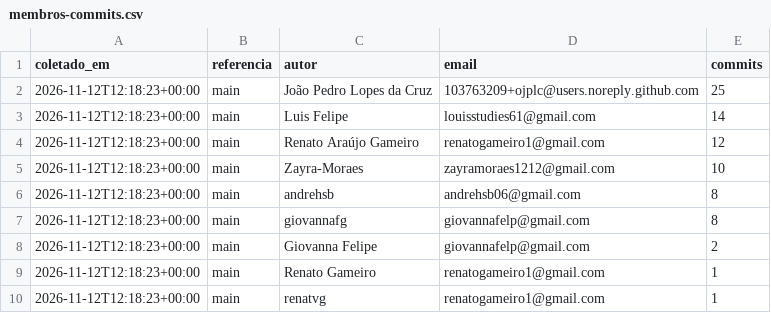
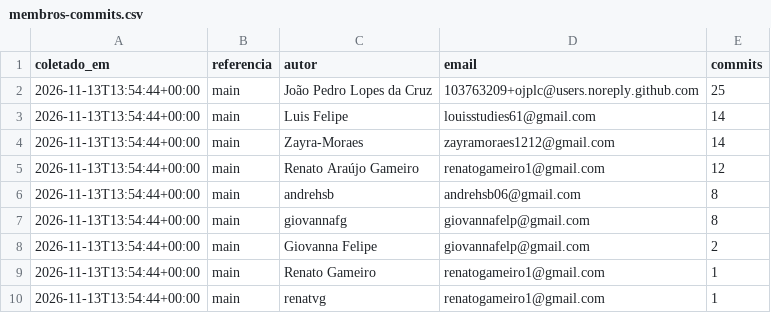
Before and after one commit to FCTE-Qualidade-de-Software-1/2026-2_T02_ADA_LOVELACE, a CSV file: docs/gestao/dados/membros-commits.csv, drawn as a sheet.

```diff
--- a/docs/gestao/dados/membros-commits.csv
+++ b/docs/gestao/dados/membros-commits.csv
@@ -1,10 +1,10 @@
 coletado_em,referencia,autor,email,commits
-2026-11-12T12:18:23+00:00,main,João Pedro Lopes da Cruz,103763209+ojplc@users.noreply.github.com,25
-2026-11-12T12:18:23+00:00,main,Luis Felipe,louisstudies61@gmail.com,14
-2026-11-12T12:18:23+00:00,main,Renato Araújo Gameiro,renatogameiro1@gmail.com,12
-2026-11-12T12:18:23+00:00,main,Zayra-Moraes,zayramoraes1212@gmail.com,10
-2026-11-12T12:18:23+00:00,main,andrehsb,andrehsb06@gmail.com,8
-2026-11-12T12:18:23+00:00,main,giovannafg,giovannafelp@gmail.com,8
-2026-11-12T12:18:23+00:00,main,Giovanna Felipe,giovannafelp@gmail.com,2
-2026-11-12T12:18:23+00:00,main,Renato Gameiro,renatogameiro1@gmail.com,1
-2026-11-12T12:18:23+00:00,main,renatvg,renatogameiro1@gmail.com,1
+2026-11-13T13:54:44+00:00,main,João Pedro Lopes da Cruz,103763209+ojplc@users.noreply.github.com,25
+2026-11-13T13:54:44+00:00,main,Luis Felipe,louisstudies61@gmail.com,14
+2026-11-13T13:54:44+00:00,main,Zayra-Moraes,zayramoraes1212@gmail.com,14
+2026-11-13T13:54:44+00:00,main,Renato Araújo Gameiro,renatogameiro1@gmail.com,12
+2026-11-13T13:54:44+00:00,main,andrehsb,andrehsb06@gmail.com,8
+2026-11-13T13:54:44+00:00,main,giovannafg,giovannafelp@gmail.com,8
+2026-11-13T13:54:44+00:00,main,Giovanna Felipe,giovannafelp@gmail.com,2
+2026-11-13T13:54:44+00:00,main,Renato Gameiro,renatogameiro1@gmail.com,1
+2026-11-13T13:54:44+00:00,main,renatvg,renatogameiro1@gmail.com,1
```
Also changed, not shown: 1 other file.
